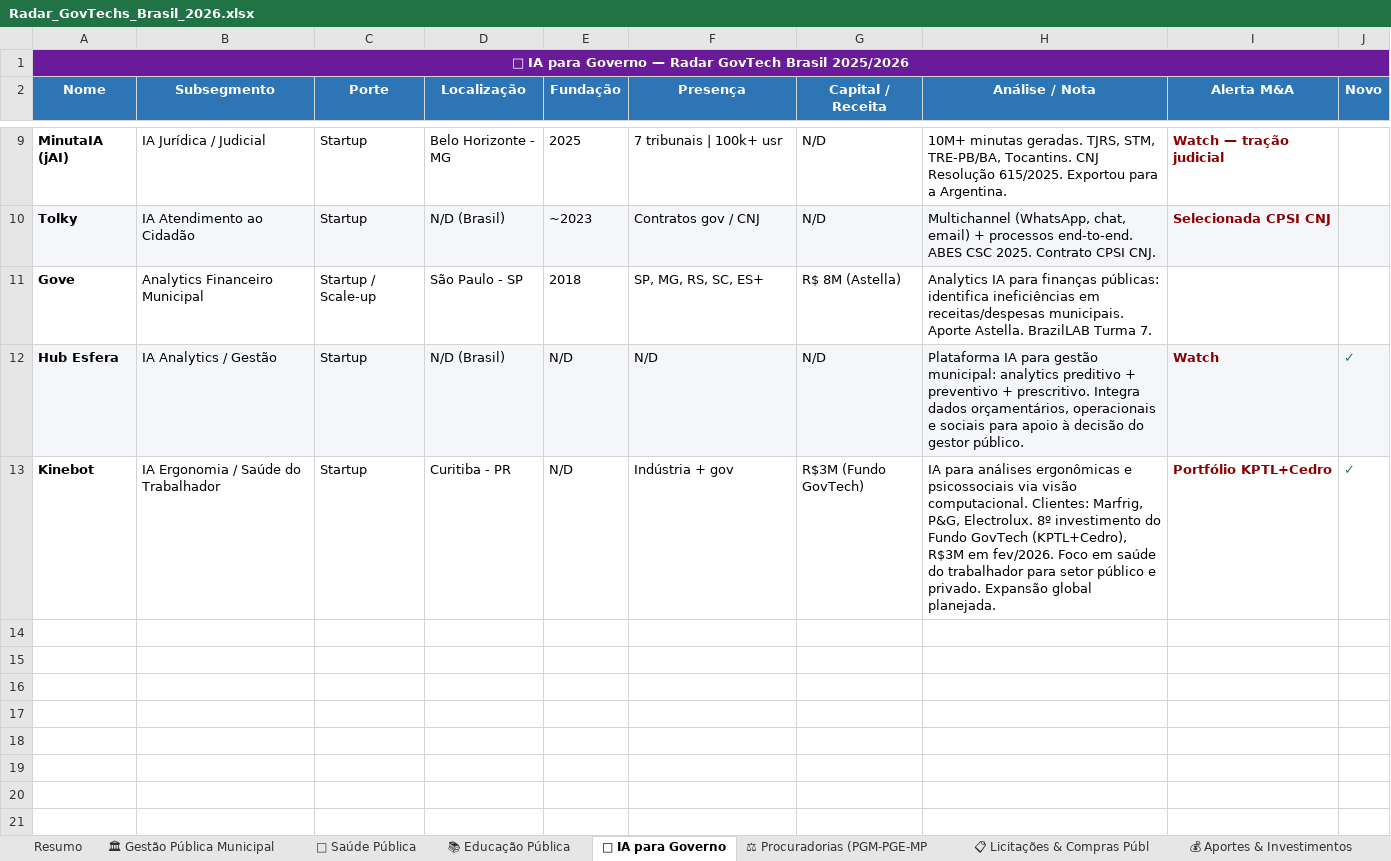
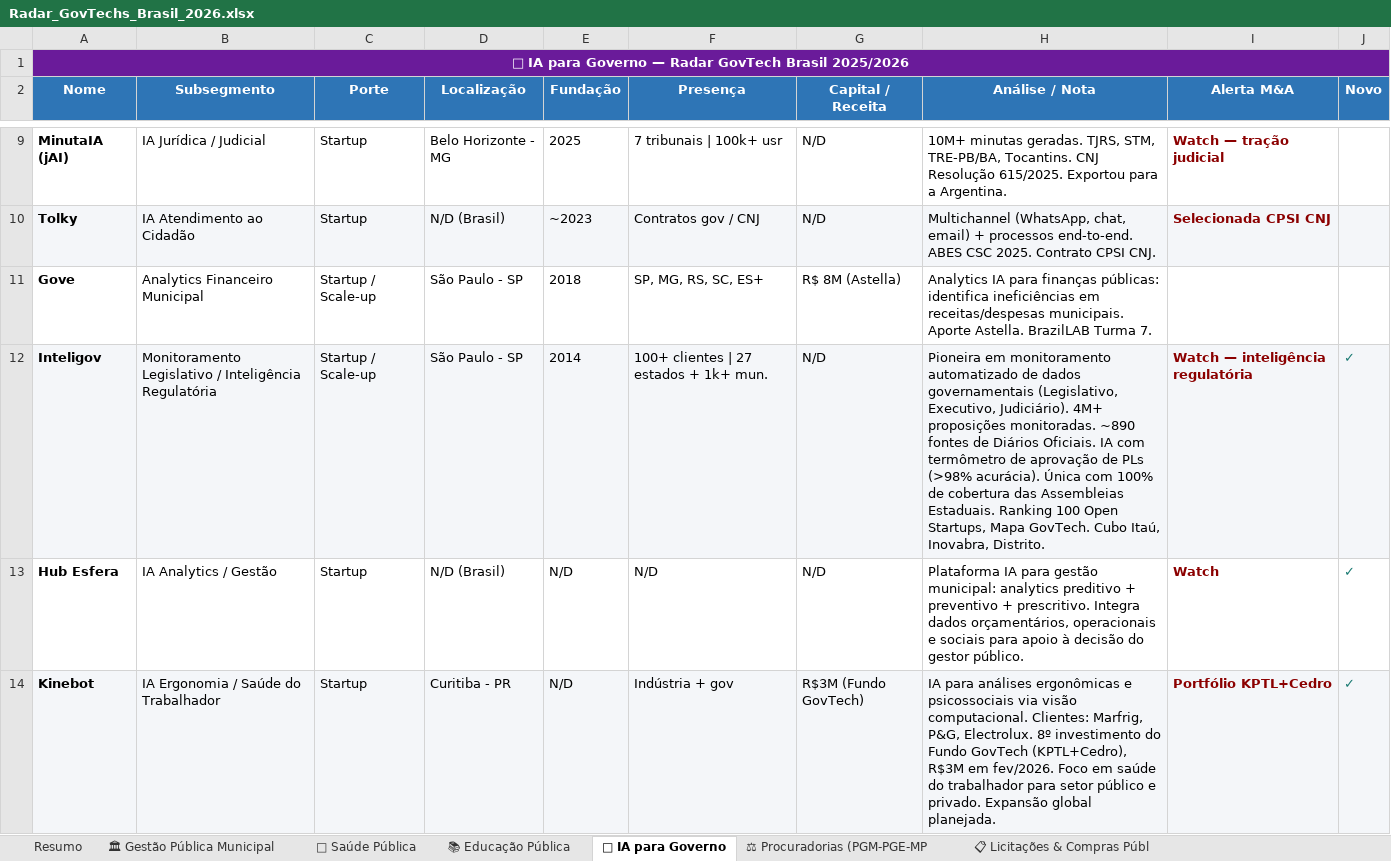
Before and after one commit to tossulino/govtech, an Excel workbook: Radar_GovTechs_Brasil_2026.xlsx, sheet 🤖 IA para Governo, drawn as a sheet; only a part is shown, gaps mark what is left out; values as stored, in another font and other column widths than the file's, no borders; addresses are those after the commit; the diff names each change by its address in the sheet, - before the commit and + after, or states it on an @@ line.

```diff
--- a/Radar_GovTechs_Brasil_2026.xlsx (sheet 🤖 IA para Governo)
+++ b/Radar_GovTechs_Brasil_2026.xlsx (sheet 🤖 IA para Governo)
+row 12: Inteligov | Monitoramento Legislativo / Inteligência Regulatória | Startup / Scale-up | São Paulo - SP | 2014 | 100+ clientes | 27 estados + 1k+ mun. | N/D | Pioneira em monitoramento automatizado de dados governamentais (Legislativo, Executivo, Judiciário). 4M+ proposições monitoradas. ~890 fontes de Diários Oficiais. IA com termômetro de aprovação de PLs (>98% acurácia). Única com 100% de cobertura das Assembleias Estaduais. Ranking 100 Open Startups, Mapa GovTech. Cubo Itaú, Inovabra, Distrito. | Watch — inteligência regulatória | ✓
-A13:J13 fill: #F4F6F9
+A13:J13 fill: none
-A14:J14 fill: none
+A14:J14 fill: #F4F6F9
```
Also changed, not shown: sheet 💰 Aportes & Investimentos, sheet Resumo, sheet 🏛 Gestão Pública Municipal, other sheet tabs, 2 other files.
